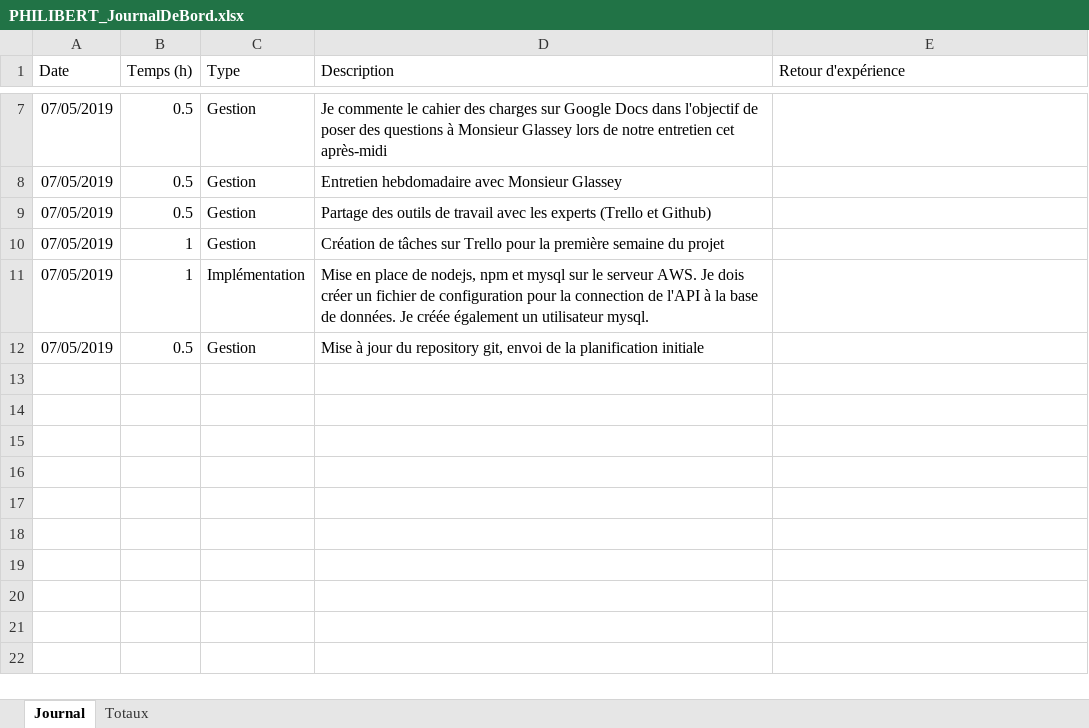
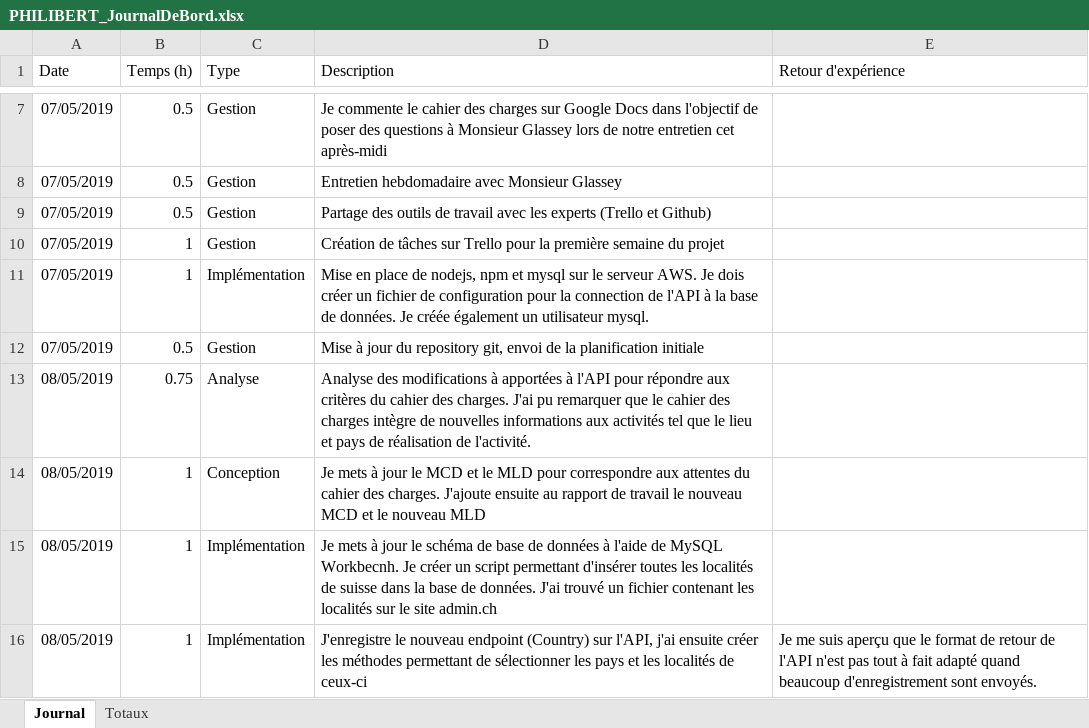
Before and after one commit to AlexandrePhilibertCPNV/TPI_PHILIBERT, an Excel workbook: Documentation/PHILIBERT_JournalDeBord.xlsx, sheet Journal, drawn as a sheet; only a part is shown, gaps mark what is left out; values as stored, in another font and other column widths than the file's, no borders; table styles not drawn; the diff names each change by its address in the sheet, - before the commit and + after, or states it on an @@ line.

Commit message:
Added Story001 & Story002 Analysis and Conception to RapportDeTravail, Updated MCD and MLD, Added SQL script for country and places creation (cH only)

```diff
--- a/Documentation/PHILIBERT_JournalDeBord.xlsx (sheet Journal)
+++ b/Documentation/PHILIBERT_JournalDeBord.xlsx (sheet Journal)
+row 13: 08/05/2019 | 0.75 | Analyse | Analyse des modifications à apportées à l'API pour répondre aux critères du cahier des charges. J'ai pu remarquer que le cahier des charges intègre de nouvelles informations aux activités tel que le lieu et pays de réalisation de l'activité.
+row 14: 08/05/2019 | 1 | Conception | Je mets à jour le MCD et le MLD pour correspondre aux attentes du cahier des charges. J'ajoute ensuite au rapport de travail le nouveau MCD et le nouveau MLD
+row 15: 08/05/2019 | 1 | Implémentation | Je mets à jour le schéma de base de données à l'aide de MySQL Workbecnh. Je créer un script permettant d'insérer toutes les localités de suisse dans la base de données. J'ai trouvé un fichier contenant les localités sur le site admin.ch
+row 16: 08/05/2019 | 1 | Implémentation | J'enregistre le nouveau endpoint (Country) sur l'API, j'ai ensuite créer les méthodes permettant de sélectionner les pays et les localités de ceux-ci | Je me suis aperçu que le format de retour de l'API n'est pas tout à fait adapté quand beaucoup d'enregistrement sont envoyés.
```
Also changed, not shown: 9 other files.
